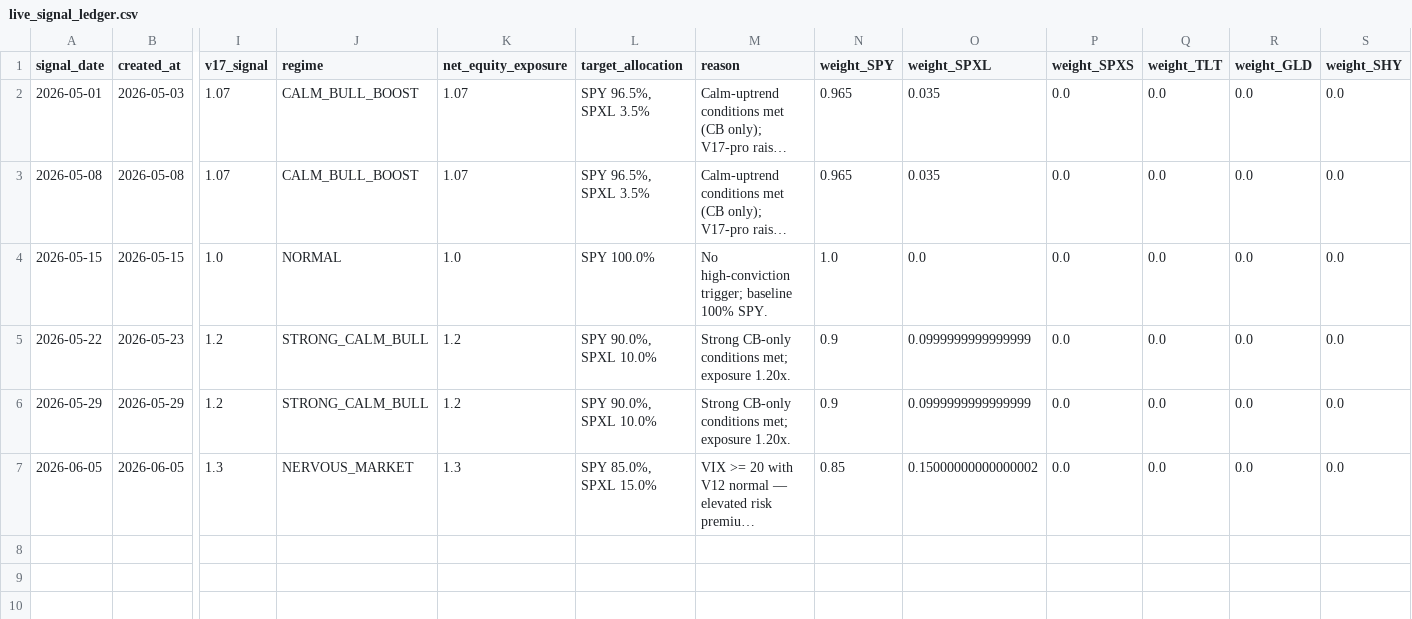
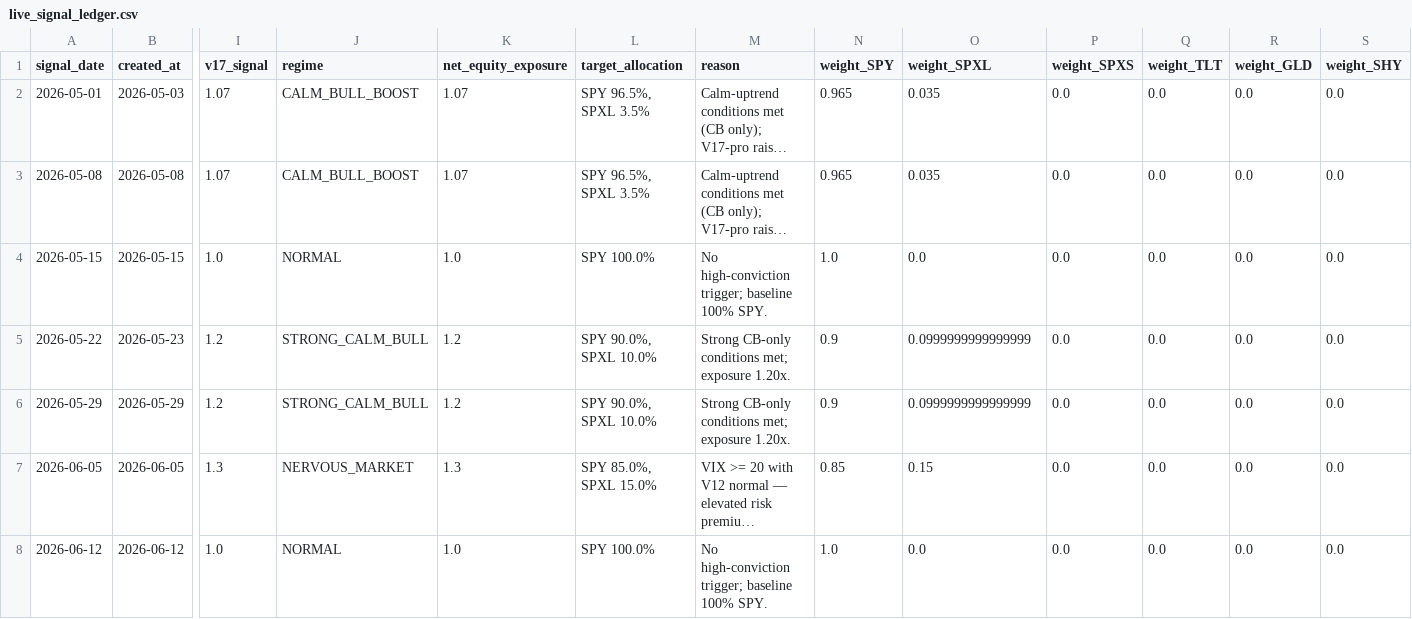
Before and after one commit to evantykwork02/spy-v17-production, a CSV file: live_tracker/live_signal_ledger.csv, drawn as a sheet; only a part is shown, gaps mark what is left out; long unchanged cells end in …; rows hold the shown columns only; the diff names each change by its address in the sheet, - before the commit and + after, or states it on an @@ line.

```diff
--- a/live_tracker/live_signal_ledger.csv
+++ b/live_tracker/live_signal_ledger.csv
-O7 (weight_SPXL): 0.15000000000000002
+O7 (weight_SPXL): 0.15
+row 8: 2026-06-12 | 2026-06-12 | 1.0 | NORMAL | 1.0 | SPY 100.0% | No high-conviction trigger; baseline 100% SPY. | 1.0 | 0.0 | 0.0 | 0.0 | 0.0 | 0.0
```
Also changed, not shown: live_tracker/live_equity_curve.csv, live_tracker/live_signal_periods.csv, 13 other files.
